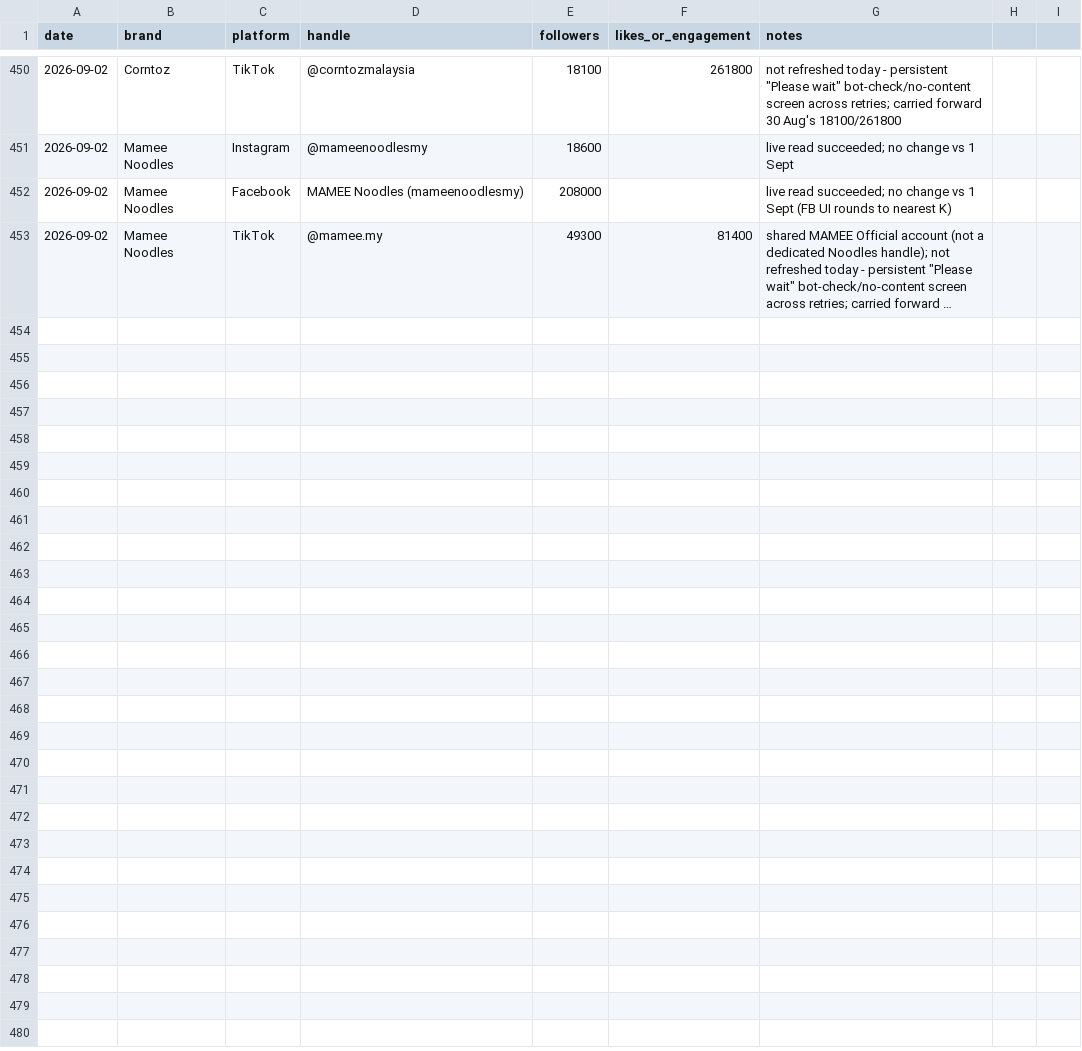
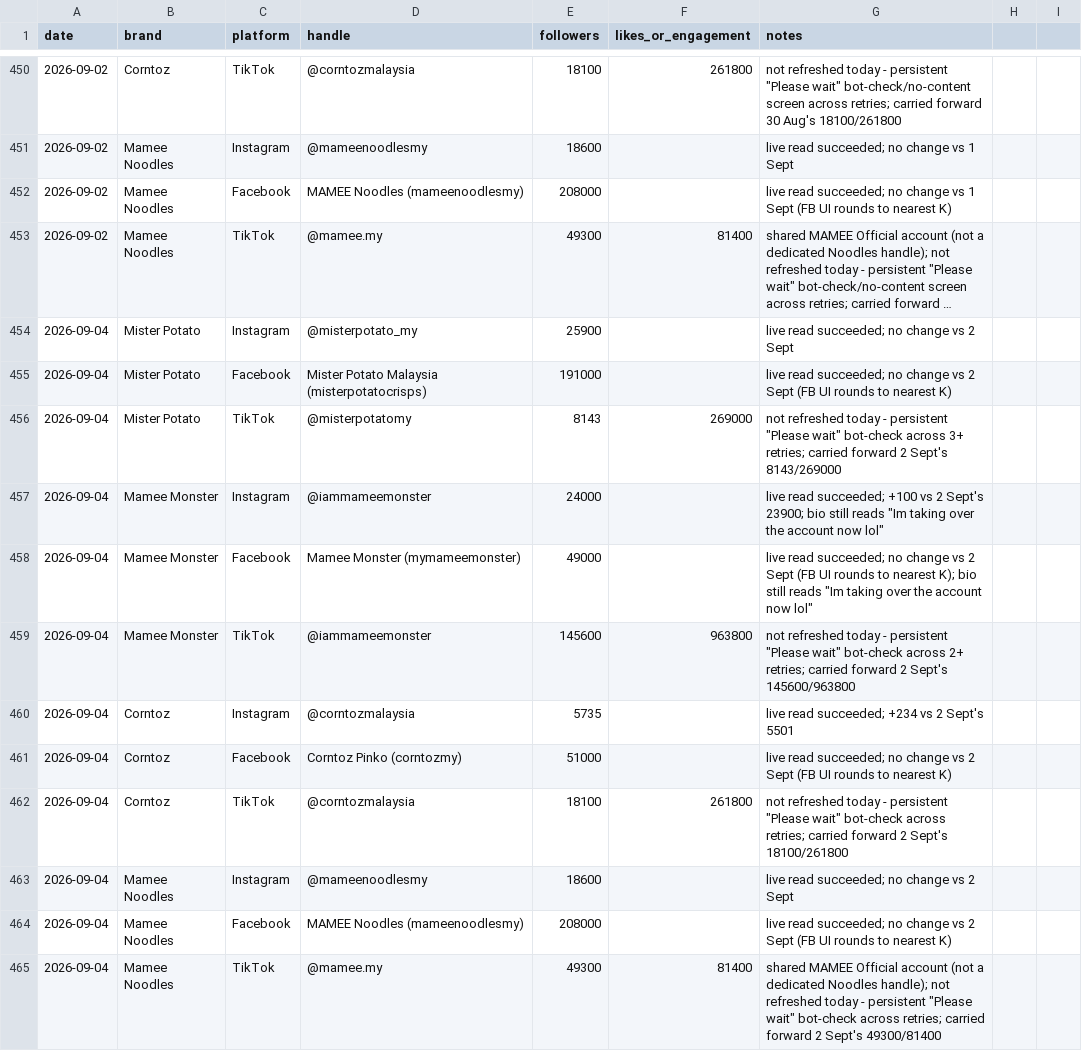
Before and after one commit to DSMNDh/Daily_Brief, a CSV file: social-tracker.csv, drawn as a sheet; only a part is shown, gaps mark what is left out; long unchanged cells end in …; the diff names each change by its address in the sheet, - before the commit and + after, or states it on an @@ line.

```diff
--- a/social-tracker.csv
+++ b/social-tracker.csv
+row 454: 2026-09-04 | Mister Potato | Instagram | @misterpotato_my | 25900 |  | live read succeeded; no change vs 2 Sept
+row 455: 2026-09-04 | Mister Potato | Facebook | Mister Potato Malaysia (misterpotatocrisps) | 191000 |  | live read succeeded; no change vs 2 Sept (FB UI rounds to nearest K)
+row 456: 2026-09-04 | Mister Potato | TikTok | @misterpotatomy | 8143 | 269000 | not refreshed today - persistent "Please wait" bot-check across 3+ retries; carried forward 2 Sept's 8143/269000
+row 457: 2026-09-04 | Mamee Monster | Instagram | @iammameemonster | 24000 |  | live read succeeded; +100 vs 2 Sept's 23900; bio still reads "Im taking over the account now lol"
+row 458: 2026-09-04 | Mamee Monster | Facebook | Mamee Monster (mymameemonster) | 49000 |  | live read succeeded; no change vs 2 Sept (FB UI rounds to nearest K); bio still reads "Im taking over the account now lol"
+row 459: 2026-09-04 | Mamee Monster | TikTok | @iammameemonster | 145600 | 963800 | not refreshed today - persistent "Please wait" bot-check across 2+ retries; carried forward 2 Sept's 145600/963800
+row 460: 2026-09-04 | Corntoz | Instagram | @corntozmalaysia | 5735 |  | live read succeeded; +234 vs 2 Sept's 5501
+row 461: 2026-09-04 | Corntoz | Facebook | Corntoz Pinko (corntozmy) | 51000 |  | live read succeeded; no change vs 2 Sept (FB UI rounds to nearest K)
+row 462: 2026-09-04 | Corntoz | TikTok | @corntozmalaysia | 18100 | 261800 | not refreshed today - persistent "Please wait" bot-check across retries; carried forward 2 Sept's 18100/261800
+row 463: 2026-09-04 | Mamee Noodles | Instagram | @mameenoodlesmy | 18600 |  | live read succeeded; no change vs 2 Sept
+row 464: 2026-09-04 | Mamee Noodles | Facebook | MAMEE Noodles (mameenoodlesmy) | 208000 |  | live read succeeded; no change vs 2 Sept (FB UI rounds to nearest K)
+row 465: 2026-09-04 | Mamee Noodles | TikTok | @mamee.my | 49300 | 81400 | shared MAMEE Official account (not a dedicated Noodles handle); not refreshed today - persistent "Please wait" bot-check across retries; carried forward 2 Sept's 49300/81400
```
Also changed, not shown: 1 other file.
